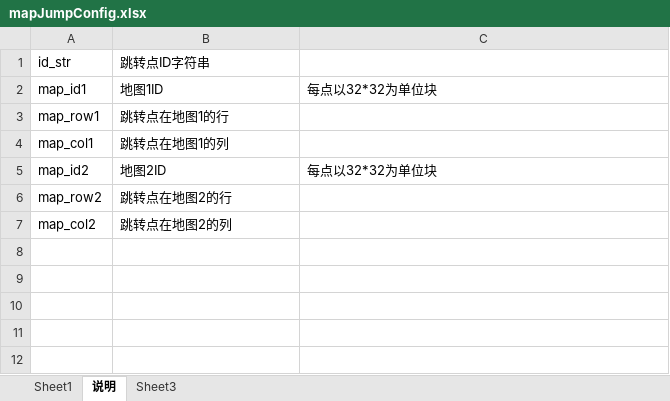
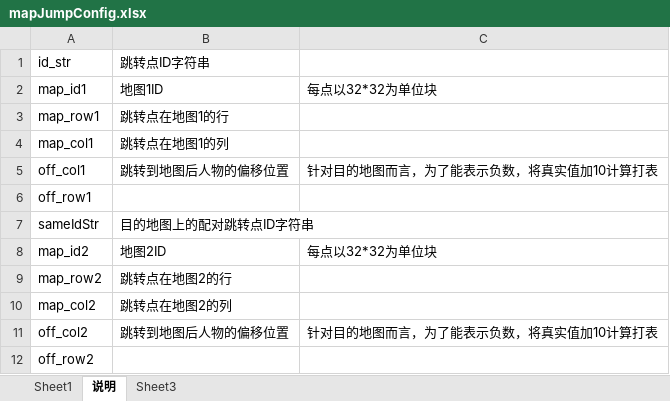
Before and after one commit to shilong1028/shilong1028.sanguo.io, an Excel workbook: tbl打包工具/excel/mapJumpConfig.xlsx, sheet 说明, drawn as a sheet; values as stored, in another font and other column widths than the file's, no borders; the diff names each change by its address in the sheet, - before the commit and + after, or states it on an @@ line.

```diff
--- a/tbl打包工具/excel/mapJumpConfig.xlsx (sheet 说明)
+++ b/tbl打包工具/excel/mapJumpConfig.xlsx (sheet 说明)
+row 5: off_col1 | 跳转到地图后人物的偏移位置 | 针对目的地图而言，为了能表示负数，将真实值加10计算打表
+row 6: off_row1
+row 7: sameIdStr | 目的地图上的配对跳转点ID字符串
+row 11: off_col2 | 跳转到地图后人物的偏移位置 | 针对目的地图而言，为了能表示负数，将真实值加10计算打表
+row 12: off_row2
```
Also changed, not shown: sheet Sheet1, tbl打包工具/excel/campConfig.xlsx, tbl打包工具/excel/cityConfig.xlsx, 36 other files.
